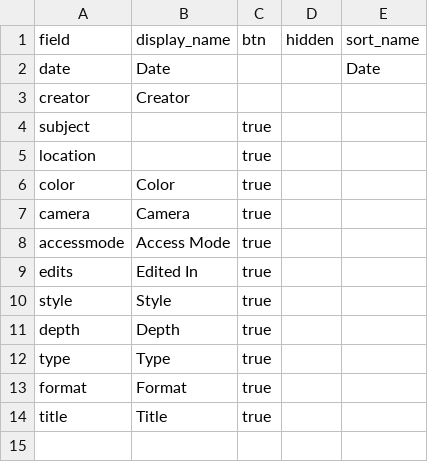
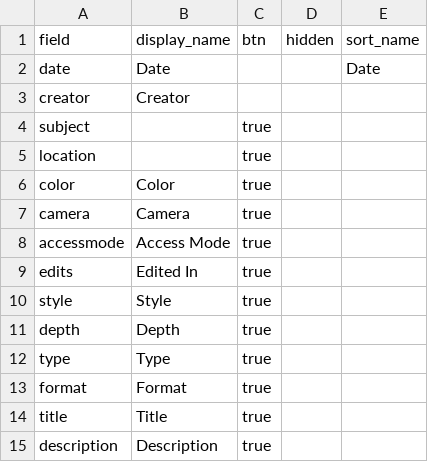
Before and after one commit to beckyzarrella/Accessible-Art, a CSV file: _data/config-browse.csv, drawn as a sheet; the diff names each change by its address in the sheet, - before the commit and + after, or states it on an @@ line.

Commit message:
Update config-browse.csv

```diff
--- a/_data/config-browse.csv
+++ b/_data/config-browse.csv
+row 15: description | Description | true
```
